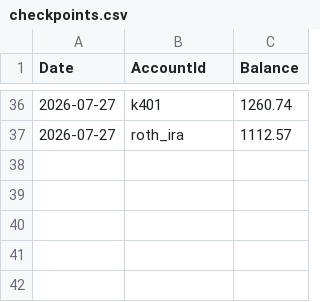
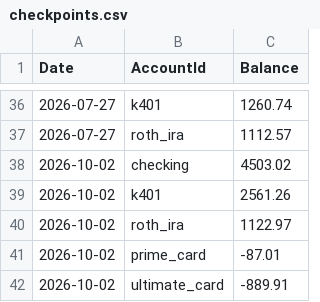
Before and after one commit to SimHoZebs/net-worth-estimator, a CSV file: public/configs/checkpoints.csv, drawn as a sheet; only a part is shown, gaps mark what is left out.

Commit message:
data(checkpoints): record Oct 2 account balances
Checking, 401(k), Roth IRA, and card balances observed 2026-10-02.

Session: ses_ee5ba1afcffeh1SnT4B21D59HJ

```diff
--- a/public/configs/checkpoints.csv
+++ b/public/configs/checkpoints.csv
@@ -37 +37,6 @@ Date,AccountId,Balance
 2026-07-27,roth_ira,1112.57
+2026-10-02,checking,4503.02
+2026-10-02,k401,2561.26
+2026-10-02,roth_ira,1122.97
+2026-10-02,prime_card,-87.01
+2026-10-02,ultimate_card,-889.91
```
